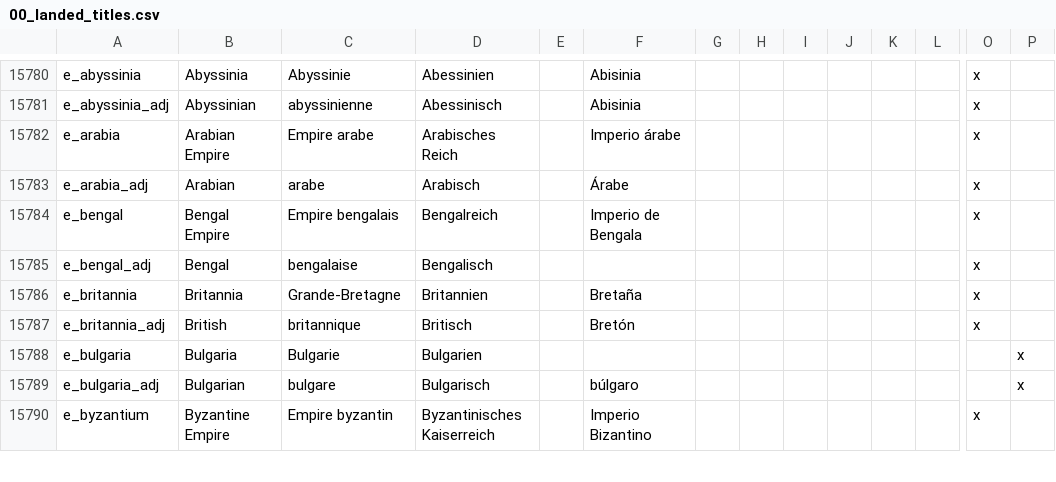
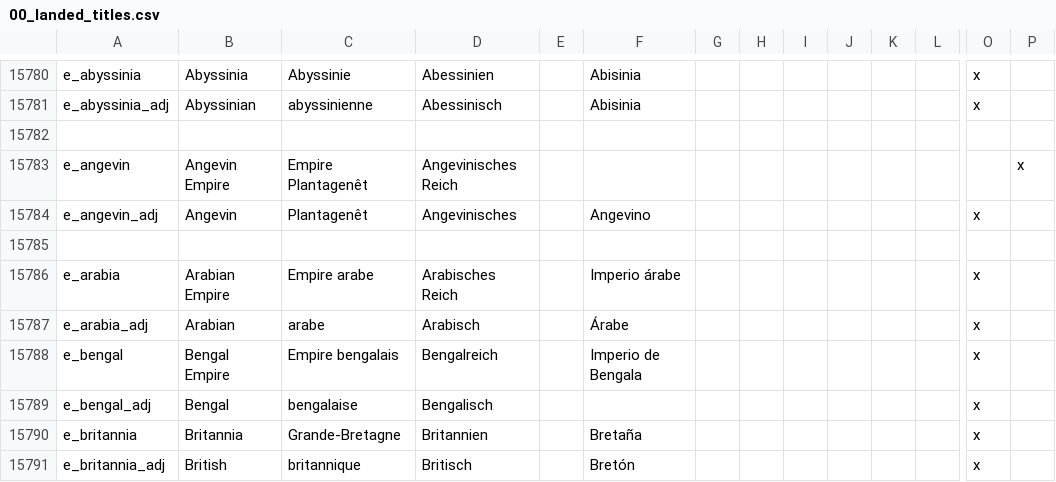
Before and after one commit to Magpie490/Old-Era-Old-World, a CSV file: OEOW/localisation/00_landed_titles.csv, drawn as a sheet; only a part is shown, gaps mark what is left out; the shorter side is filled out with more unchanged rows; rows hold the shown columns only; the diff names each change by its address in the sheet, - before the commit and + after, or states it on an @@ line.

Commit message:
angevins
added

```diff
--- a/OEOW/localisation/00_landed_titles.csv
+++ b/OEOW/localisation/00_landed_titles.csv
+row 15782: (empty)
+row 15783: e_angevin | Angevin Empire | Empire Plantagenêt | Angevinisches Reich |  |  |  |  |  |  |  |  |  | x
+row 15784: e_angevin_adj | Angevin | Plantagenêt | Angevinisches |  | Angevino |  |  |  |  |  |  | x
+row 15785: (empty)
```
Also changed, not shown: 4 other files.
